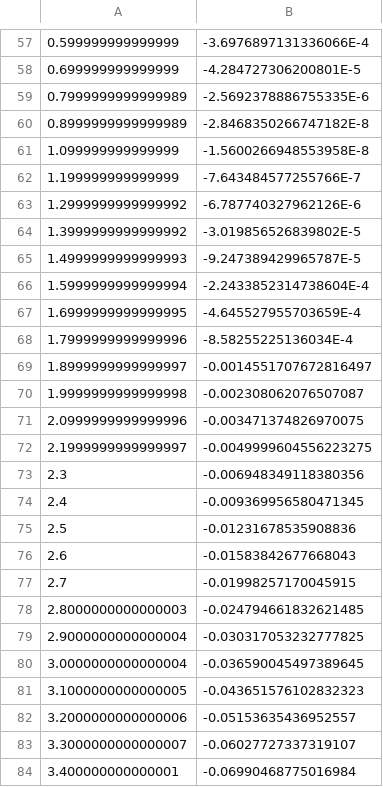
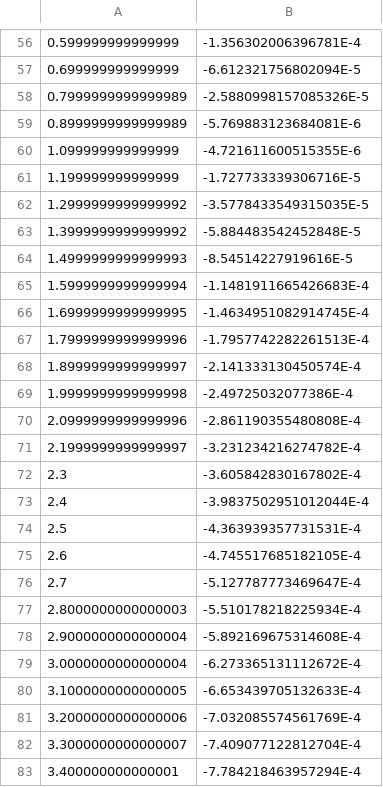
Before and after one commit to cringoliq/tpo_lab2, a CSV file: src/main/resources/system.csv, drawn as a sheet; only a part is shown, gaps mark what is left out; addresses are those after the commit; the diff covers the shown part only; the diff names each change by its address in the sheet, - before the commit and + after, or states it on an @@ line.

```diff
--- a/src/main/resources/system.csv
+++ b/src/main/resources/system.csv
-B56: -3.6976897131336066E-4
+B56: -1.356302006396781E-4
-B57: -4.284727306200801E-5
+B57: -6.612321756802094E-5
-B58: -2.5692378886755335E-6
+B58: -2.5880998157085326E-5
-B59: -2.8468350266747182E-8
+B59: -5.769883123684081E-6
-B60: -1.5600266948553958E-8
+B60: -4.721611600515355E-6
-B61: -7.643484577255766E-7
+B61: -1.727733339306716E-5
-B62: -6.787740327962126E-6
+B62: -3.5778433549315035E-5
-B63: -3.019856526839802E-5
+B63: -5.884483542452848E-5
-B64: -9.247389429965787E-5
+B64: -8.54514227919616E-5
-B65: -2.2433852314738604E-4
+B65: -1.1481911665426683E-4
-B66: -4.645527955703659E-4
+B66: -1.4634951082914745E-4
-B67: -8.58255225136034E-4
+B67: -1.7957742282261513E-4
-B68: -0.0014551707672816497
+B68: -2.141333130450574E-4
-B69: -0.002308062076507087
+B69: -2.49725032077386E-4
-B70: -0.003471374826970075
+B70: -2.861190355480808E-4
-B71: -0.0049999604556223275
+B71: -3.231234216274782E-4
-B72: -0.006948349118380356
+B72: -3.605842830167802E-4
-B73: -0.009369956580471345
+B73: -3.9837502951012044E-4
-B74: -0.01231678535908836
+B74: -4.363939357731531E-4
-B75: -0.01583842677668043
+B75: -4.745517685182105E-4
-B76: -0.01998257170045915
+B76: -5.127787773469647E-4
-B77: -0.024794661832621485
+B77: -5.510178218225934E-4
-B78: -0.030317053232777825
+B78: -5.892169675314608E-4
-B79: -0.036590045497389645
+B79: -6.273365131112672E-4
-B80: -0.043651576102832323
+B80: -6.653439705132633E-4
-B81: -0.05153635436952557
+B81: -7.032085574561769E-4
-B82: -0.06027727337319107
+B82: -7.409077122812704E-4
-B83: -0.06990468775016984
+B83: -7.784218463957294E-4
```
Also changed, not shown: 1 removed row and 71 edited cells elsewhere in this file, cos.csv, cot.csv, 23 other files.
